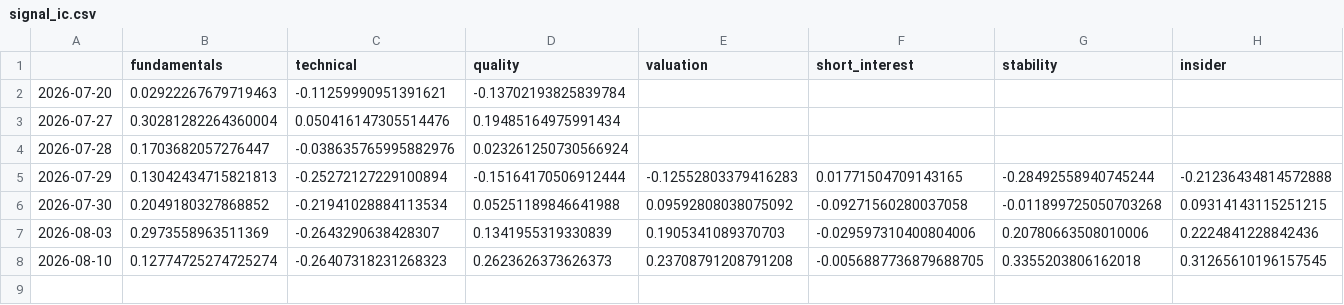
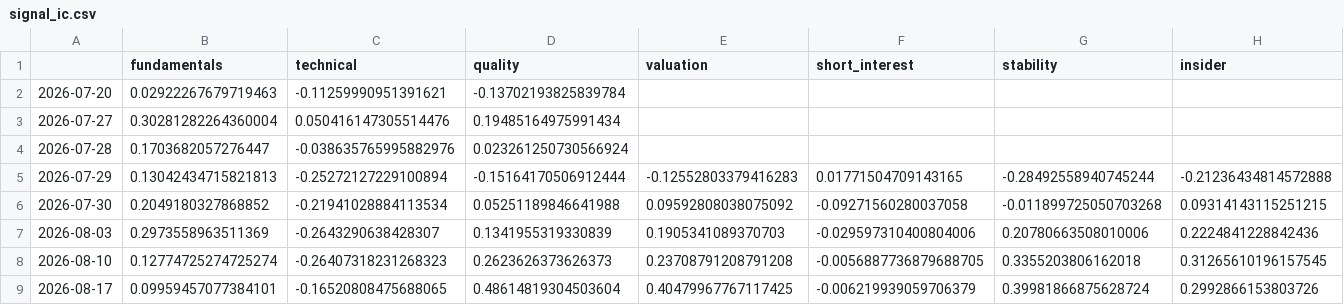
Before and after one commit to aminedaniel/special-spoon, a CSV file: reports/signal_ic.csv, drawn as a sheet; only a part is shown; rows hold the shown columns only; the diff names each change by its address in the sheet, - before the commit and + after, or states it on an @@ line.

```diff
--- a/reports/signal_ic.csv
+++ b/reports/signal_ic.csv
+row 9: 2026-08-17 | 0.09959457077384101 | -0.16520808475688065 | 0.48614819304503604 | 0.40479967767117425 | -0.006219939059706379 | 0.39981866875628724 | 0.2992866153803726
```
Also changed, not shown: reports/scoreboard.csv, 3 other files.
